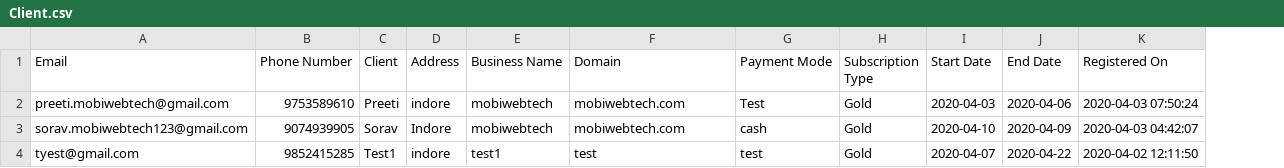
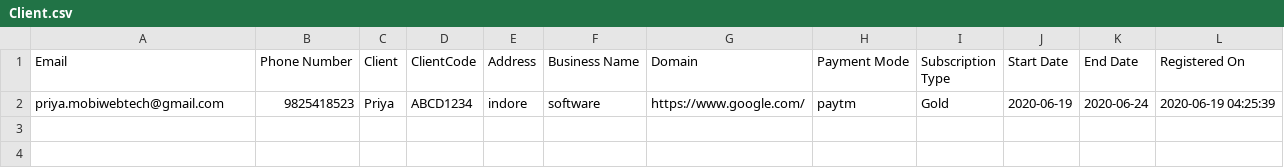
Before and after one commit to alighhr/clients.tech, a CSV file: api/Client.csv, drawn as a sheet; removed rows and columns are numbered as before the commit, all else as after; the diff names each change by its address in the sheet, - before the commit and + after, or states it on an @@ line.

Commit message:
live domain deployment

```diff
--- a/api/Client.csv
+++ b/api/Client.csv
+column D (ClientCode), empty
-row 2: preeti.mobiwebtech@gmail.com | 9753589610 | Preeti | indore | mobiwebtech | mobiwebtech.com | Test | Gold | 2020-04-03 | 2020-04-06 | 2020-04-03 07:50:24
-row 3: sorav.mobiwebtech123@gmail.com | 9074939905 | Sorav | Indore | mobiwebtech | mobiwebtech.com | cash | Gold | 2020-04-10 | 2020-04-09 | 2020-04-03 04:42:07
-row 4: tyest@gmail.com | 9852415285 | Test1 | indore | test1 | test | test | Gold | 2020-04-07 | 2020-04-22 | 2020-04-02 12:11:50
+row 2: priya.mobiwebtech@gmail.com | 9825418523 | Priya | ABCD1234 | indore | software | https://www.google.com/ | paytm | Gold | 2020-06-19 | 2020-06-24 | 2020-06-19 04:25:39
```
Also changed, not shown: 12 other files.
